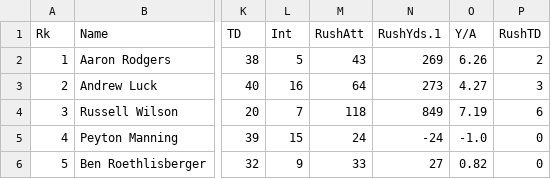
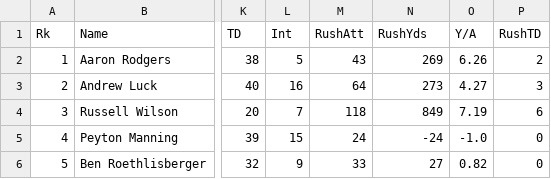
Before and after one commit to BenikaH/FantasyFootball, a CSV file: data/actual_fantasy_pts_scored/standard/standard_fantasy_2014.csv, drawn as a sheet; only a part is shown, gaps mark what is left out; the diff names each change by its address in the sheet, - before the commit and + after, or states it on an @@ line.

Commit message:
changed heading for standard players to not repeat

```diff
--- a/data/actual_fantasy_pts_scored/standard/standard_fantasy_2014.csv
+++ b/data/actual_fantasy_pts_scored/standard/standard_fantasy_2014.csv
-N1: RushYds.1
+N1: RushYds
```
Also changed, not shown: data/actual_fantasy_pts_scored/standard/standard_fantasy_2015.csv, data/actual_fantasy_pts_scored/standard/standard_fantasy_2016.csv.
